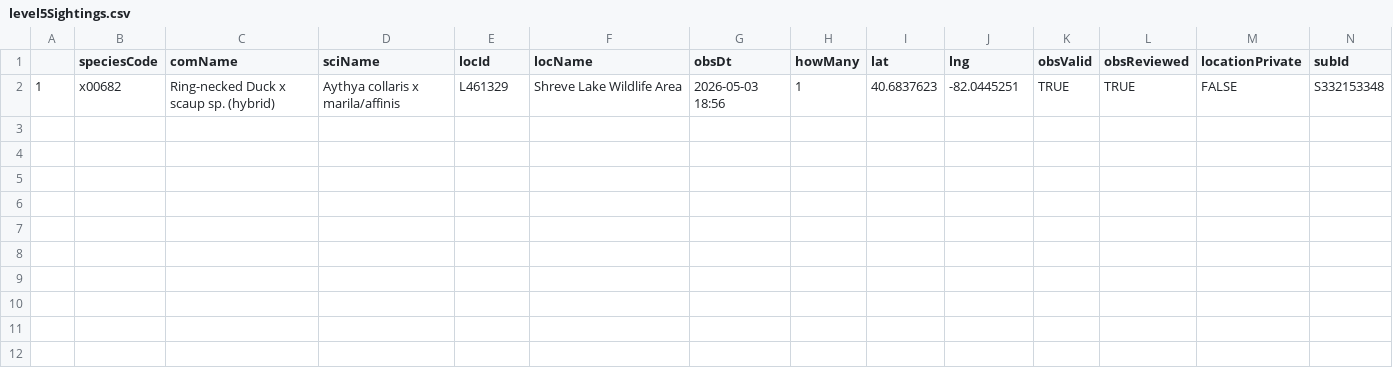
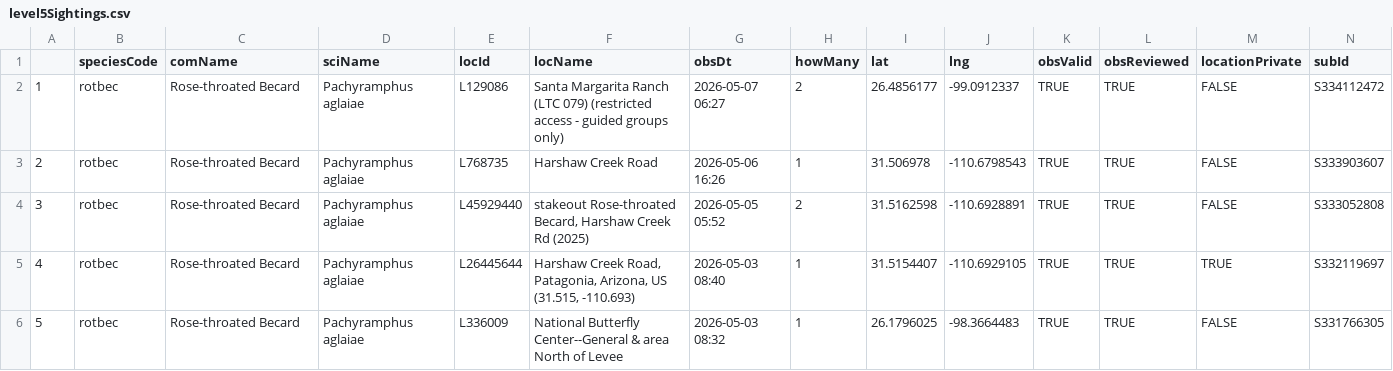
Before and after one commit to jsm425/BirdNerd, a CSV file: BirdSightingLists/level5Sightings.csv, drawn as a sheet.

```diff
--- a/BirdSightingLists/level5Sightings.csv
+++ b/BirdSightingLists/level5Sightings.csv
@@ -1,2 +1,6 @@
 "","speciesCode","comName","sciName","locId","locName","obsDt","howMany","lat","lng","obsValid","obsReviewed","locationPrivate","subId"
-"1","x00682","Ring-necked Duck x scaup sp. (hybrid)","Aythya collaris x marila/affinis","L461329","Shreve Lake Wildlife Area","2026-05-03 18:56",1,40.6837623,-82.0445251,TRUE,TRUE,FALSE,"S332153348"
+"1","rotbec","Rose-throated Becard","Pachyramphus aglaiae","L129086","Santa Margarita Ranch (LTC 079) (restricted access - guided groups only)","2026-05-07 06:27",2,26.4856177,-99.0912337,TRUE,TRUE,FALSE,"S334112472"
+"2","rotbec","Rose-throated Becard","Pachyramphus aglaiae","L768735","Harshaw Creek Road","2026-05-06 16:26",1,31.506978,-110.6798543,TRUE,TRUE,FALSE,"S333903607"
+"3","rotbec","Rose-throated Becard","Pachyramphus aglaiae","L45929440","stakeout Rose-throated Becard, Harshaw Creek Rd (2025)","2026-05-05 05:52",2,31.5162598,-110.6928891,TRUE,TRUE,FALSE,"S333052808"
+"4","rotbec","Rose-throated Becard","Pachyramphus aglaiae","L26445644","Harshaw Creek Road, Patagonia, Arizona, US (31.515, -110.693)","2026-05-03 08:40",1,31.5154407,-110.6929105,TRUE,TRUE,TRUE,"S332119697"
+"5","rotbec","Rose-throated Becard","Pachyramphus aglaiae","L336009","National Butterfly Center--General & area North of Levee","2026-05-03 08:32",1,26.1796025,-98.3664483,TRUE,TRUE,FALSE,"S331766305"
```
Also changed, not shown: BirdSightingLists/level2Sightings.csv, 3 other files.
